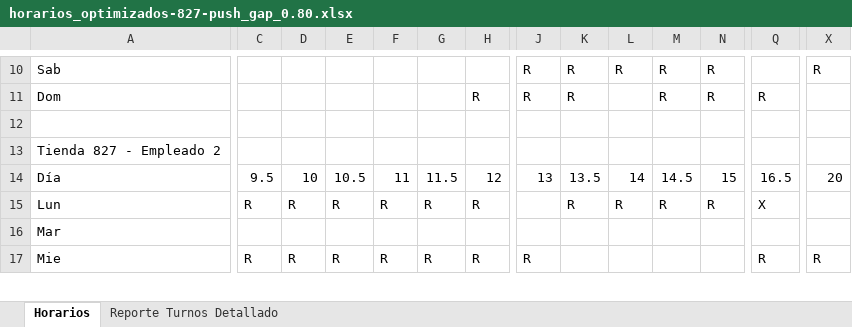
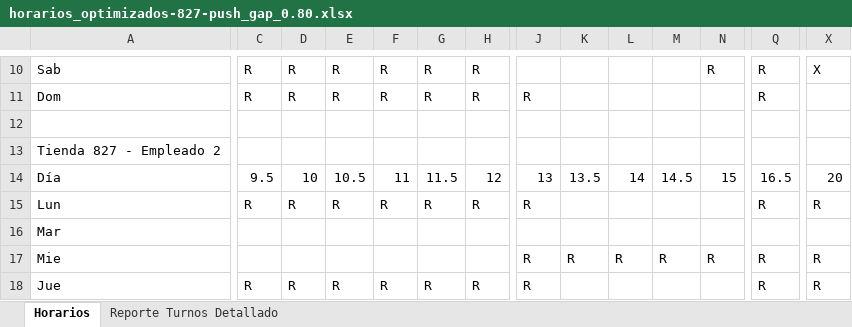
Before and after one commit to carrasquintero/Schedule_Asigner_Baguer, an Excel workbook: horarios_optimizados-827-push_gap_0.80.xlsx, sheet Horarios, drawn as a sheet; only a part is shown, gaps mark what is left out; values as stored, in another font and other column widths than the file's, no cell formats; rows hold the shown columns only; the diff covers the shown part only; the diff names each change by its address in the sheet, - before the commit and + after, or states it on an @@ line.

```diff
--- a/horarios_optimizados-827-push_gap_0.80.xlsx (sheet Horarios)
+++ b/horarios_optimizados-827-push_gap_0.80.xlsx (sheet Horarios)
-C10:C11: (empty)
+C10:C11: R
-D10:D11: (empty)
+D10:D11: R
-E10:E11: (empty)
+E10:E11: R
-F10:F11: (empty)
+F10:F11: R
-G10:G11: (empty)
+G10:G11: R
-H10: (empty)
+H10: R
-J10: R
+J10: (empty)
-K10:K11: R
+K10:K11: (empty)
-L10: R
+L10: (empty)
-M10:M11: R
+M10:M11: (empty)
-Q10: (empty)
+Q10: R
-X10: R
+X10: X
-N11: R
+N11: (empty)
-J15: (empty)
+J15: R
-K15: R
+K15: (empty)
-L15: R
+L15: (empty)
-M15: R
+M15: (empty)
-N15: R
+N15: (empty)
-Q15: X
+Q15: R
-X15: (empty)
+X15: R
-C17: R
+C17: (empty)
-D17: R
+D17: (empty)
-E17: R
+E17: (empty)
-F17: R
+F17: (empty)
-G17: R
+G17: (empty)
-H17: R
+H17: (empty)
-K17: (empty)
+K17: R
-L17: (empty)
+L17: R
-M17: (empty)
+M17: R
-N17: (empty)
+N17: R
+row 18: Jue | R | R | R | R | R | R | R |  |  |  |  | R | R
```
Also changed, not shown: 4 added rows, 5 removed rows, 4 moved rows and 93 edited cells elsewhere in this sheet, sheet Reporte Turnos Detallado, cell formats, horarios_optimizados-535-push_gap_0.80.xlsx, horarios_optimizados-770-push_gap_0.80.xlsx, 46 other files.
